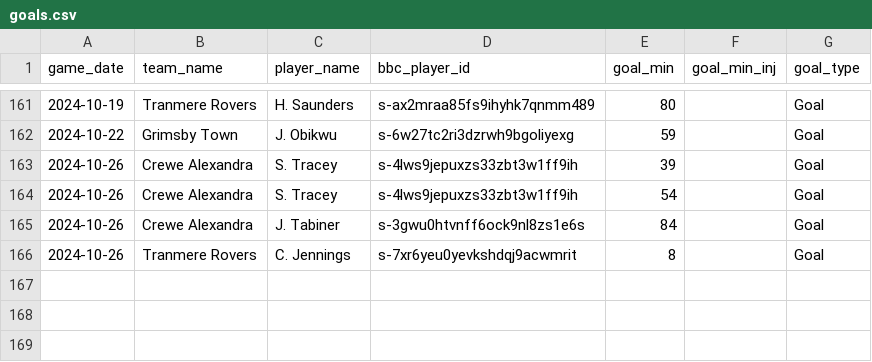
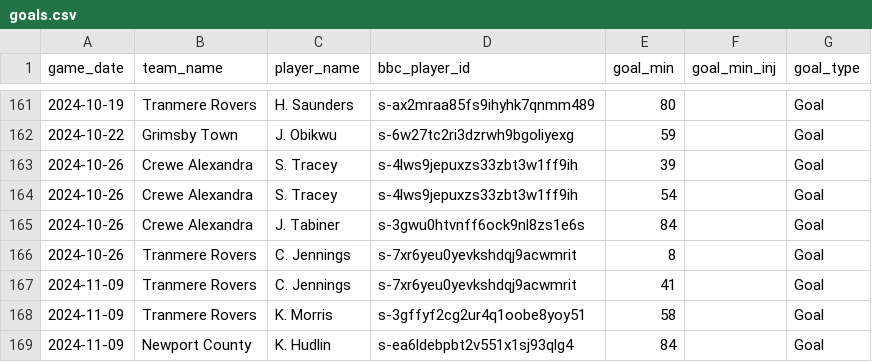
Before and after one commit to petebrown/data-updater-v2, a CSV file: data/goals.csv, drawn as a sheet; only a part is shown, gaps mark what is left out; the diff names each change by its address in the sheet, - before the commit and + after, or states it on an @@ line.

```diff
--- a/data/goals.csv
+++ b/data/goals.csv
+row 167: 2024-11-09 | Tranmere Rovers | C. Jennings | s-7xr6yeu0yevkshdqj9acwmrit | 41 |  | Goal
+row 168: 2024-11-09 | Tranmere Rovers | K. Morris | s-3gffyf2cg2ur4q1oobe8yoy51 | 58 |  | Goal
+row 169: 2024-11-09 | Newport County | K. Hudlin | s-ea6ldebpbt2v551x1sj93qlg4 | 84 |  | Goal
```
Also changed, not shown: data-r/subs.csv, data/league_tables.csv, 36 other files.
